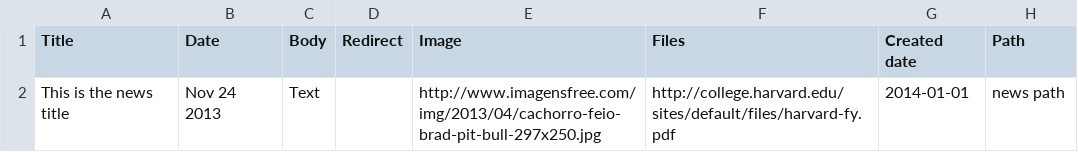
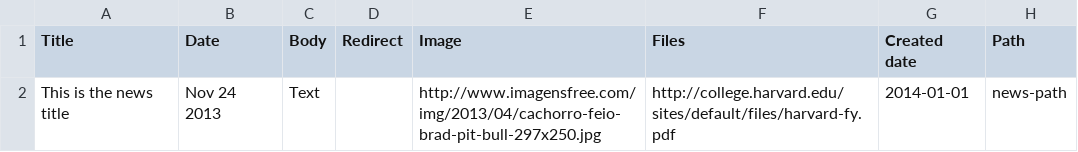
Before and after one commit to wrparker/openscholar, a CSV file: openscholar/modules/os/modules/os_importer/templates/os_news.csv, drawn as a sheet.

```diff
--- a/openscholar/modules/os/modules/os_importer/templates/os_news.csv
+++ b/openscholar/modules/os/modules/os_importer/templates/os_news.csv
@@ -1,2 +1,2 @@
 Title,Date,Body,Redirect,Image,Files,Created date,Path
-This is the news title,Nov 24 2013,Text,,http://www.imagensfree.com/img/2013/04/cachorro-feio-brad-pit-bull-297x250.jpg,http://college.harvard.edu/sites/default/files/harvard-fy.pdf,2014-01-01,news path
+This is the news title,Nov 24 2013,Text,,http://www.imagensfree.com/img/2013/04/cachorro-feio-brad-pit-bull-297x250.jpg,http://college.harvard.edu/sites/default/files/harvard-fy.pdf,2014-01-01,news-path
```
Also changed, not shown: openscholar/modules/os/modules/os_importer/templates/os_class.csv, openscholar/modules/os/modules/os_importer/templates/os_event.csv, 11 other files.
